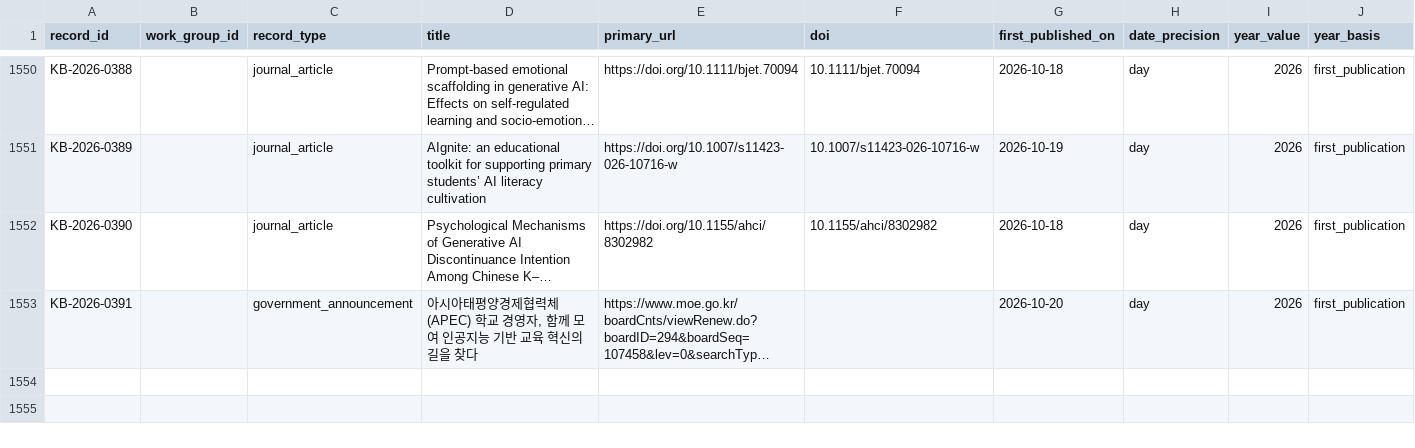
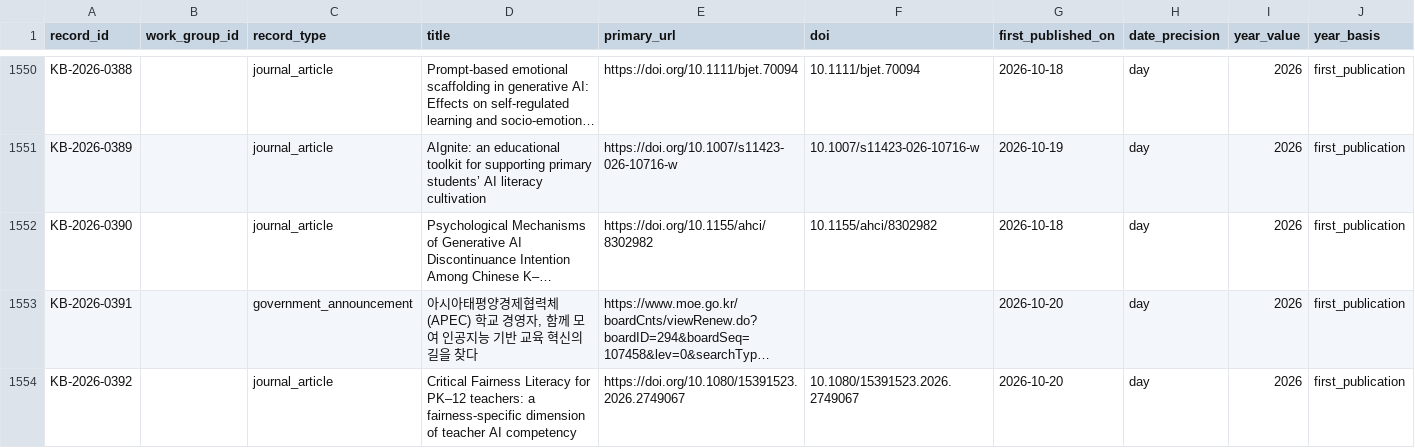
Before and after one commit to jhchenmooc/k12-ai-literacy-report, a CSV file: research/knowledge-base/data/records.csv, drawn as a sheet; only a part is shown, gaps mark what is left out; long unchanged cells end in …; rows hold the shown columns only; the diff names each change by its address in the sheet, - before the commit and + after, or states it on an @@ line.

```diff
--- a/research/knowledge-base/data/records.csv
+++ b/research/knowledge-base/data/records.csv
+row 1554: KB-2026-0392 |  | journal_article | Critical Fairness Literacy for PK–12 teachers: a fairness-specific dimension of teacher AI competency | https://doi.org/10.1080/15391523.2026.2749067 | 10.1080/15391523.2026.2749067 | 2026-10-20 | day | 2026 | first_publication
```
Also changed, not shown: 16 other files.
